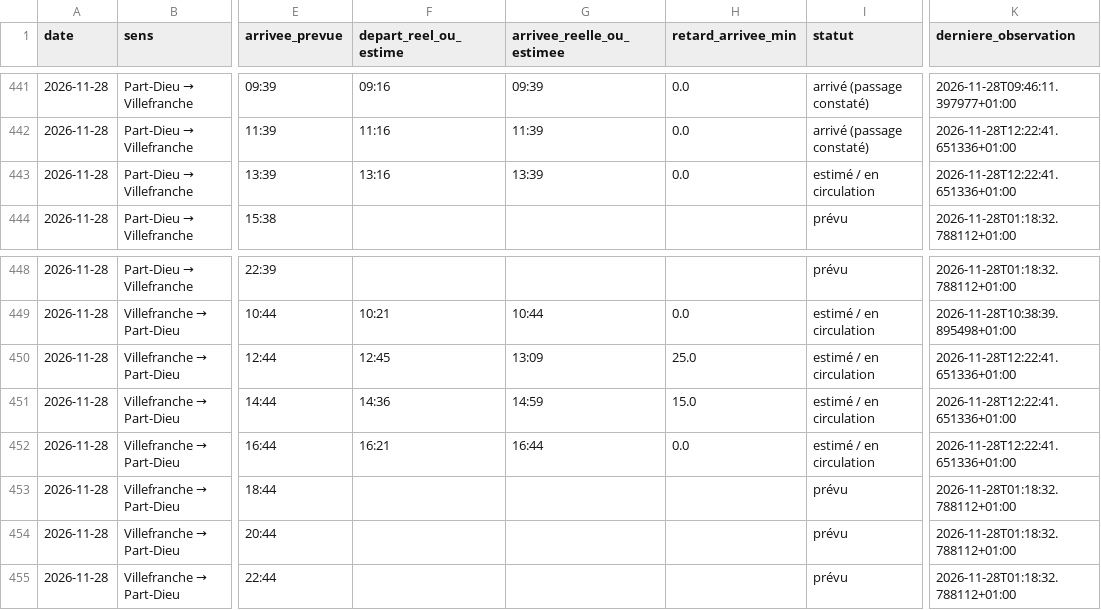
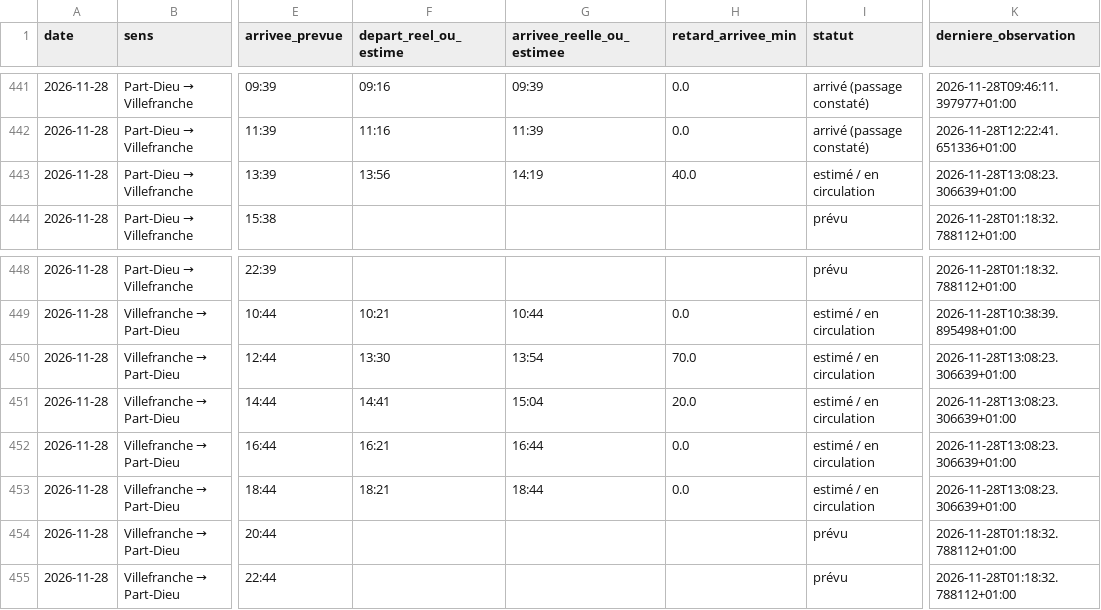
Before and after one commit to alexandretardy3-star/suivi-ter-villefranche-lyon, a CSV file: data/trains.csv, drawn as a sheet; only a part is shown, gaps mark what is left out; the diff names each change by its address in the sheet, - before the commit and + after, or states it on an @@ line.

Commit message:
Mise à jour TER

```diff
--- a/data/trains.csv
+++ b/data/trains.csv
-F443 (depart_reel_ou_estime): 13:16
+F443 (depart_reel_ou_estime): 13:56
-G443 (arrivee_reelle_ou_estimee): 13:39
+G443 (arrivee_reelle_ou_estimee): 14:19
-H443 (retard_arrivee_min): 0.0
+H443 (retard_arrivee_min): 40.0
-K443 (derniere_observation): 2026-11-28T12:22:41.651336+01:00
+K443 (derniere_observation): 2026-11-28T13:08:23.306639+01:00
-F450 (depart_reel_ou_estime): 12:45
+F450 (depart_reel_ou_estime): 13:30
-G450 (arrivee_reelle_ou_estimee): 13:09
+G450 (arrivee_reelle_ou_estimee): 13:54
-H450 (retard_arrivee_min): 25.0
+H450 (retard_arrivee_min): 70.0
-K450:K452 (derniere_observation): 2026-11-28T12:22:41.651336+01:00
+K450:K452 (derniere_observation): 2026-11-28T13:08:23.306639+01:00
-F451 (depart_reel_ou_estime): 14:36
+F451 (depart_reel_ou_estime): 14:41
-G451 (arrivee_reelle_ou_estimee): 14:59
+G451 (arrivee_reelle_ou_estimee): 15:04
-H451 (retard_arrivee_min): 15.0
+H451 (retard_arrivee_min): 20.0
-F453 (depart_reel_ou_estime): (empty)
+F453 (depart_reel_ou_estime): 18:21
-G453 (arrivee_reelle_ou_estimee): (empty)
+G453 (arrivee_reelle_ou_estimee): 18:44
-H453 (retard_arrivee_min): (empty)
+H453 (retard_arrivee_min): 0.0
-I453 (statut): prévu
+I453 (statut): estimé / en circulation
-K453 (derniere_observation): 2026-11-28T01:18:32.788112+01:00
+K453 (derniere_observation): 2026-11-28T13:08:23.306639+01:00
```
